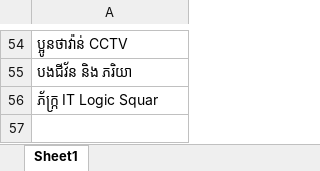
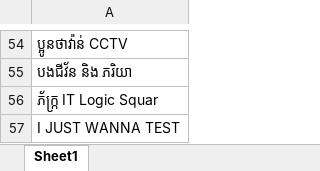
Before and after one commit to Yatothenerd/invit, an Excel workbook: src/WeddingGuest.xlsx, sheet Sheet1, drawn as a sheet; only a part is shown, gaps mark what is left out; values as stored, in another font and other column widths than the file's, no borders; the diff names each change by its address in the sheet, - before the commit and + after, or states it on an @@ line.

Commit message:
test

```diff
--- a/src/WeddingGuest.xlsx (sheet Sheet1)
+++ b/src/WeddingGuest.xlsx (sheet Sheet1)
+row 57: I JUST WANNA TEST
```
